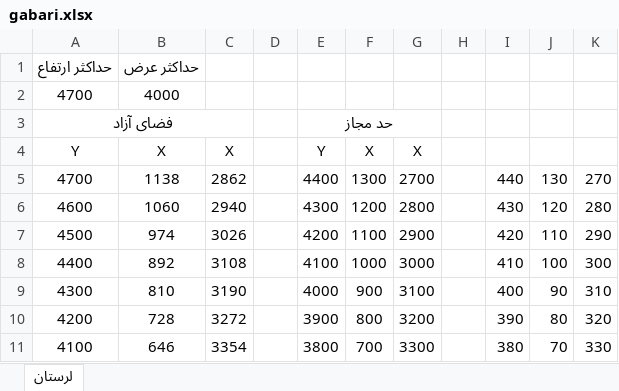
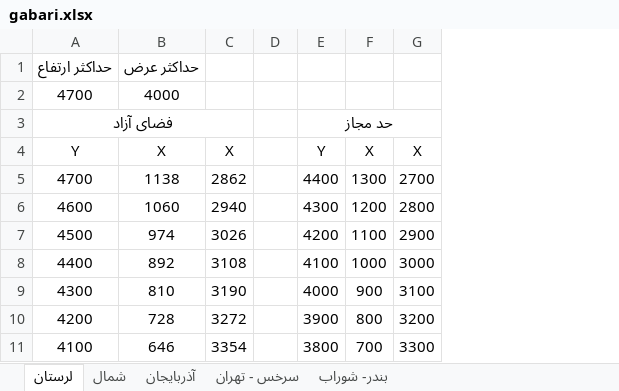
Before and after one commit to mehdimonemi/GB, an Excel workbook: gabari.xlsx, sheet لرستان, drawn as a sheet; only a part is shown; values as stored, in another font and other column widths than the file's, no borders; the diff names each change by its address in the sheet, - before the commit and + after, or states it on an @@ line.

```diff
--- a/gabari.xlsx (sheet لرستان)
+++ b/gabari.xlsx (sheet لرستان)
+sheet tab: شمال
+sheet tab: آذربایجان
+sheet tab: سرخس - تهران
+sheet tab: بندر- شوراب
-column H, empty
-column I, rows 5-11: 440 | 430 | 420 | 410 | 400 | 390 | 380
-column J, rows 5-11: 130 | 120 | 110 | 100 | 90 | 80 | 70
-column K, rows 5-11: 270 | 280 | 290 | 300 | 310 | 320 | 330
```
Also changed, not shown: formulas that keep their value, 14 other files.
